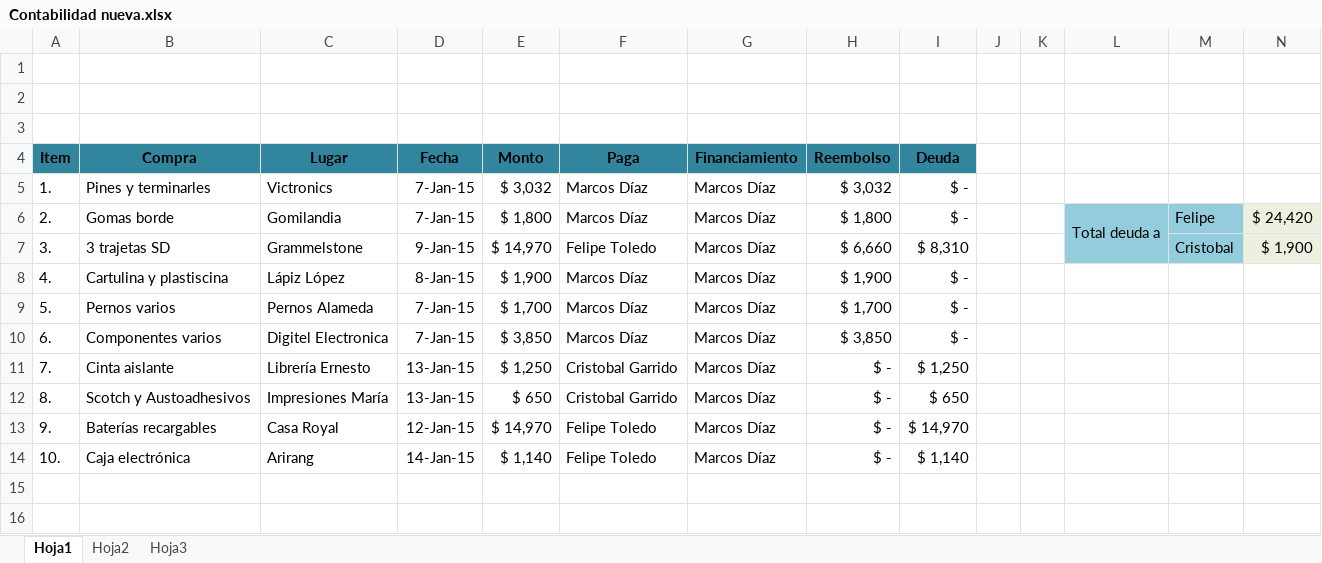
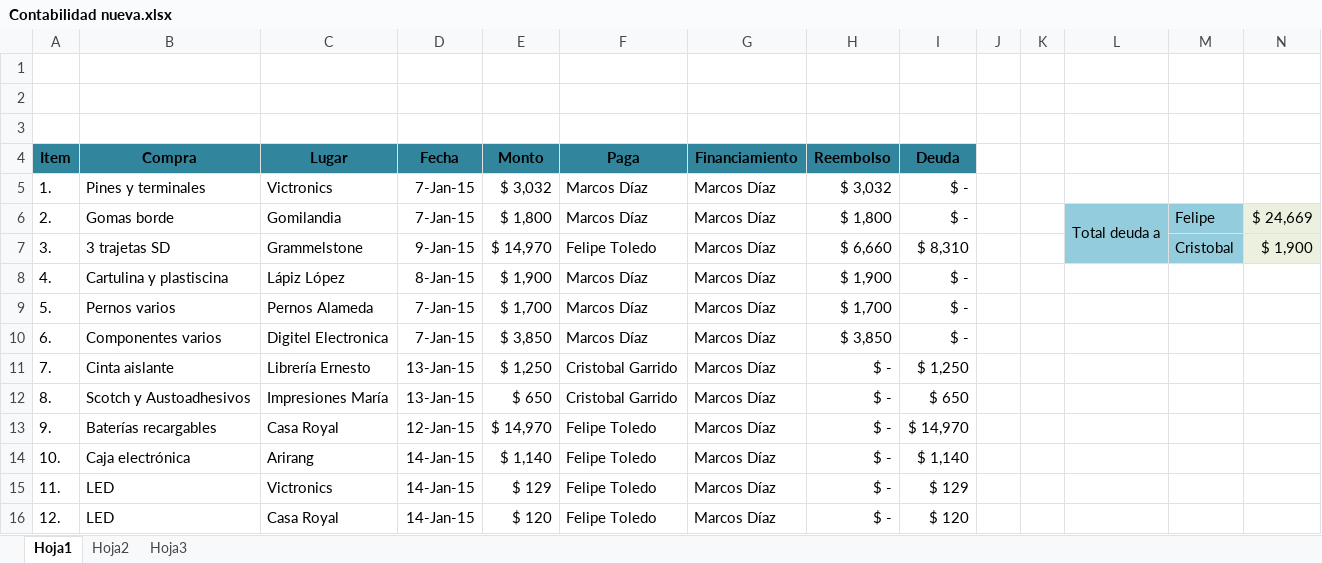
Before and after one commit to CGCSAMR/Fotometro-Uchile, an Excel workbook: Contabilidad nueva.xlsx, sheet Hoja1, drawn as a sheet; values as stored, in another font and other column widths than the file's, no borders; the diff names each change by its address in the sheet, - before the commit and + after, or states it on an @@ line.

Commit message:
Boletas agregadas

```diff
--- a/Contabilidad nueva.xlsx (sheet Hoja1)
+++ b/Contabilidad nueva.xlsx (sheet Hoja1)
-B5 (Compra): Pines y terminarles
+B5 (Compra): Pines y terminales
-N6: $ 24,420
+N6: $ 24,669
+row 15: 11. | LED | Victronics | 14-Jan-15 | $ 129 | Felipe Toledo | Marcos Díaz | $ - | $ 129
+row 16: 12. | LED | Casa Royal | 14-Jan-15 | $ 120 | Felipe Toledo | Marcos Díaz | $ - | $ 120
```
